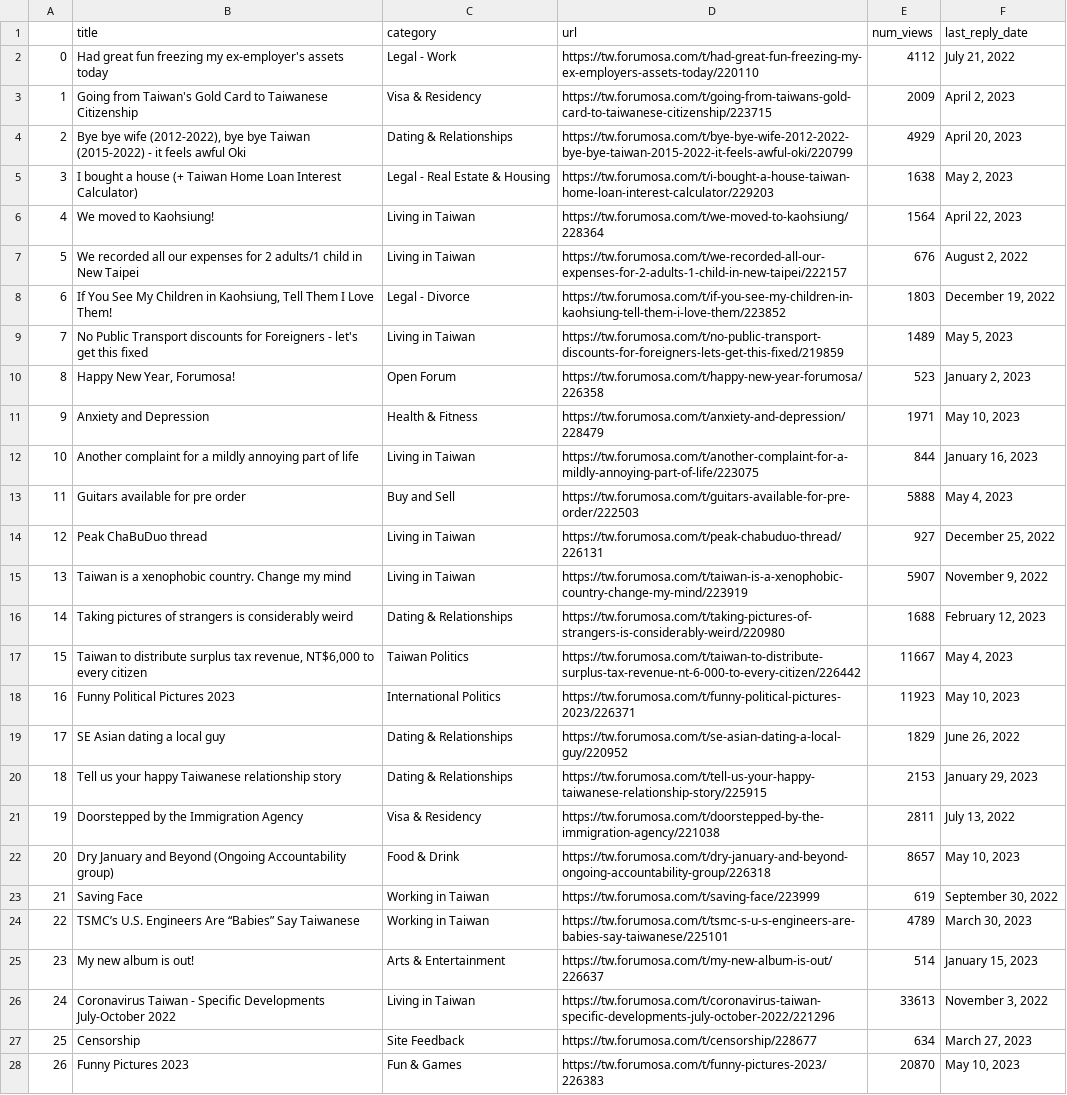
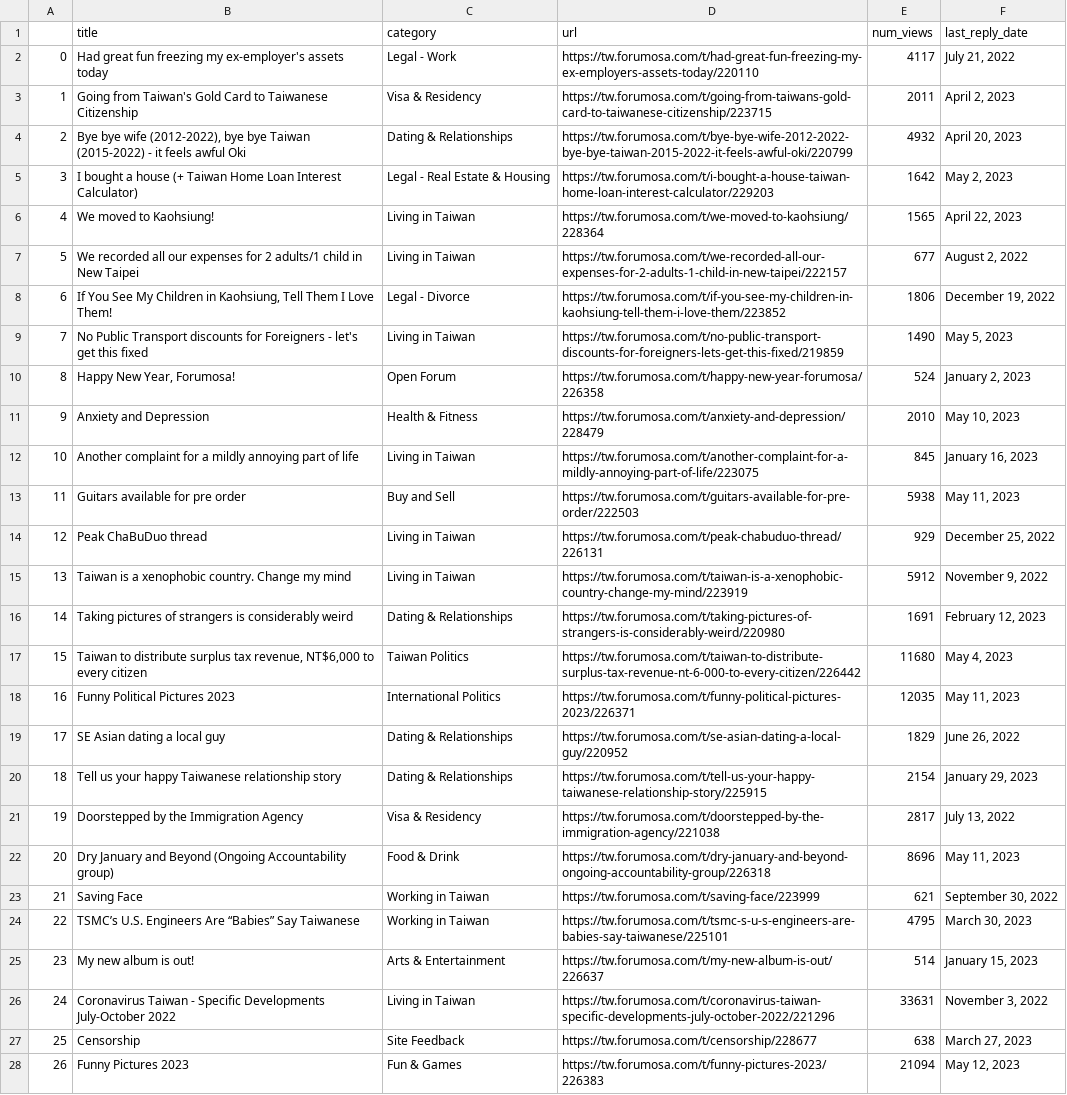
Before and after one commit to ssaanndwich/scrape-forumosa, a CSV file: forumosa-top-posts.csv, drawn as a sheet; only a part is shown; the diff covers the shown part only; the diff names each change by its address in the sheet, - before the commit and + after, or states it on an @@ line.

```diff
--- a/forumosa-top-posts.csv
+++ b/forumosa-top-posts.csv
-E2 (num_views): 4112
+E2 (num_views): 4117
-E3 (num_views): 2009
+E3 (num_views): 2011
-E4 (num_views): 4929
+E4 (num_views): 4932
-E5 (num_views): 1638
+E5 (num_views): 1642
-E6 (num_views): 1564
+E6 (num_views): 1565
-E7 (num_views): 676
+E7 (num_views): 677
-E8 (num_views): 1803
+E8 (num_views): 1806
-E9 (num_views): 1489
+E9 (num_views): 1490
-E10 (num_views): 523
+E10 (num_views): 524
-E11 (num_views): 1971
+E11 (num_views): 2010
-E12 (num_views): 844
+E12 (num_views): 845
-E13 (num_views): 5888
+E13 (num_views): 5938
-F13 (last_reply_date): May 4, 2023
+F13 (last_reply_date): May 11, 2023
-E14 (num_views): 927
+E14 (num_views): 929
-E15 (num_views): 5907
+E15 (num_views): 5912
-E16 (num_views): 1688
+E16 (num_views): 1691
-E17 (num_views): 11667
+E17 (num_views): 11680
-E18 (num_views): 11923
+E18 (num_views): 12035
-F18 (last_reply_date): May 10, 2023
+F18 (last_reply_date): May 11, 2023
-E20 (num_views): 2153
+E20 (num_views): 2154
-E21 (num_views): 2811
+E21 (num_views): 2817
-E22 (num_views): 8657
+E22 (num_views): 8696
-F22 (last_reply_date): May 10, 2023
+F22 (last_reply_date): May 11, 2023
-E23 (num_views): 619
+E23 (num_views): 621
-E24 (num_views): 4789
+E24 (num_views): 4795
-E26 (num_views): 33613
+E26 (num_views): 33631
-E27 (num_views): 634
+E27 (num_views): 638
-E28 (num_views): 20870
+E28 (num_views): 21094
-F28 (last_reply_date): May 10, 2023
+F28 (last_reply_date): May 12, 2023
```
Also changed, not shown: 76 edited cells elsewhere in this file.
